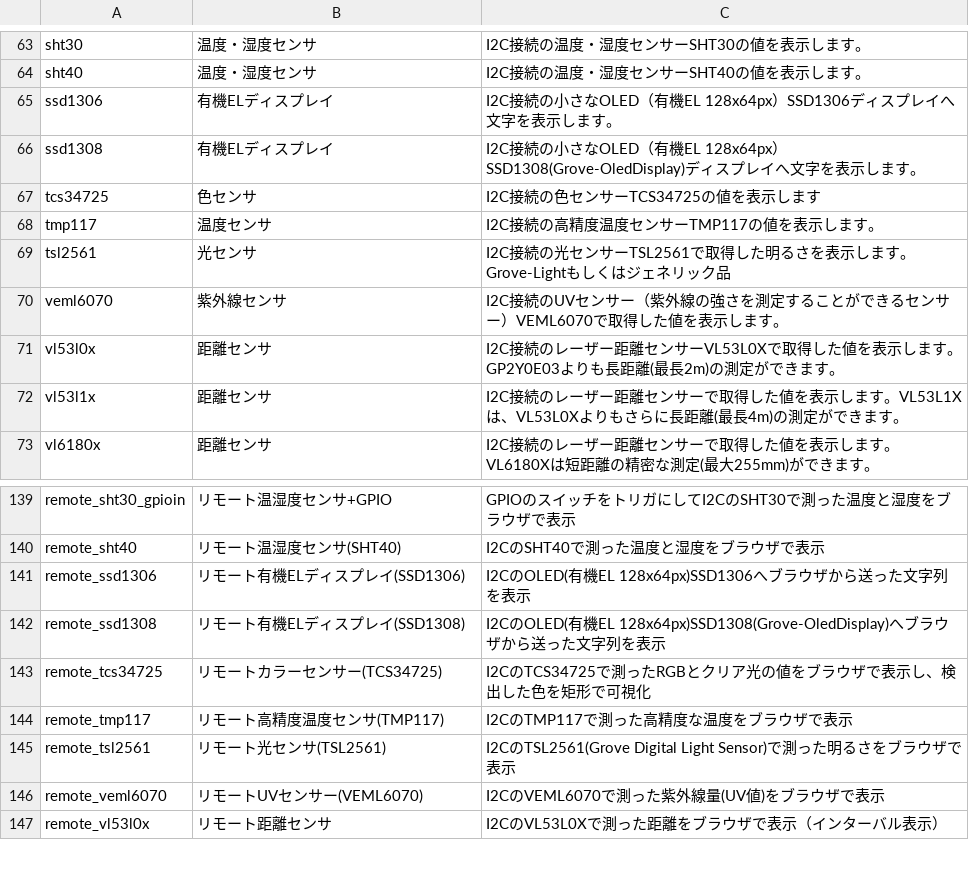
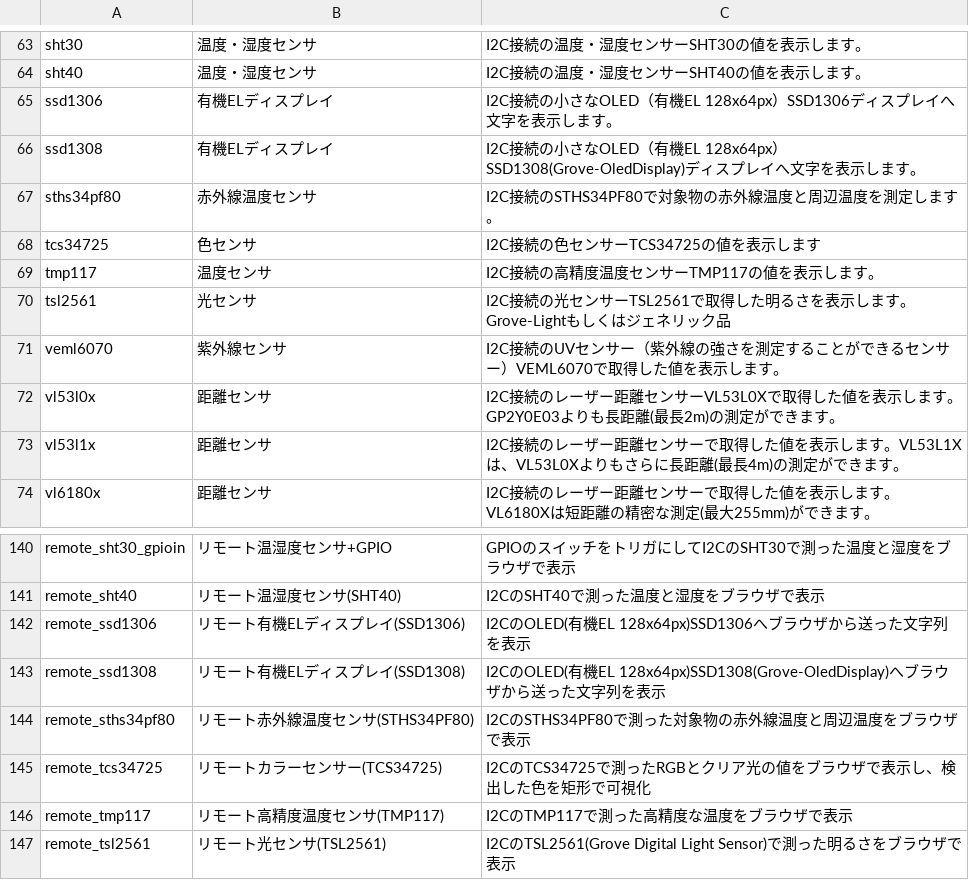
Before and after one commit to chirimen-oh/chirimen-deepwiki, a CSV file: sources/pizero-src/esm-examples/index_examples.csv, drawn as a sheet; only a part is shown, gaps mark what is left out; the shorter side is filled out with more unchanged rows.

```diff
--- a/sources/pizero-src/esm-examples/index_examples.csv
+++ b/sources/pizero-src/esm-examples/index_examples.csv
@@ -66,2 +66,3 @@ ssd1306,有機ELディスプレイ,I2C接続の小さなOLED（有機EL 128x64px
 ssd1308,有機ELディスプレイ,I2C接続の小さなOLED（有機EL 128x64px）SSD1308(Grove-OledDisplay)ディスプレイへ文字を表示します。
+sths34pf80,赤外線温度センサ,I2C接続のSTHS34PF80で対象物の赤外線温度と周辺温度を測定します。
 tcs34725,色センサ,I2C接続の色センサーTCS34725の値を表示します
@@ -142,2 +143,3 @@ remote_ssd1306,リモート有機ELディスプレイ(SSD1306),I2CのOLED(有機
 remote_ssd1308,リモート有機ELディスプレイ(SSD1308),I2CのOLED(有機EL 128x64px)SSD1308(Grove-OledDisplay)へブラウザから送った文字列を表示
+remote_sths34pf80,リモート赤外線温度センサ(STHS34PF80),I2CのSTHS34PF80で測った対象物の赤外線温度と周辺温度をブラウザで表示
 remote_tcs34725,リモートカラーセンサー(TCS34725),I2CのTCS34725で測ったRGBとクリア光の値をブラウザで表示し、検出した色を矩形で可視化
```
Also changed, not shown: 17 other files.
